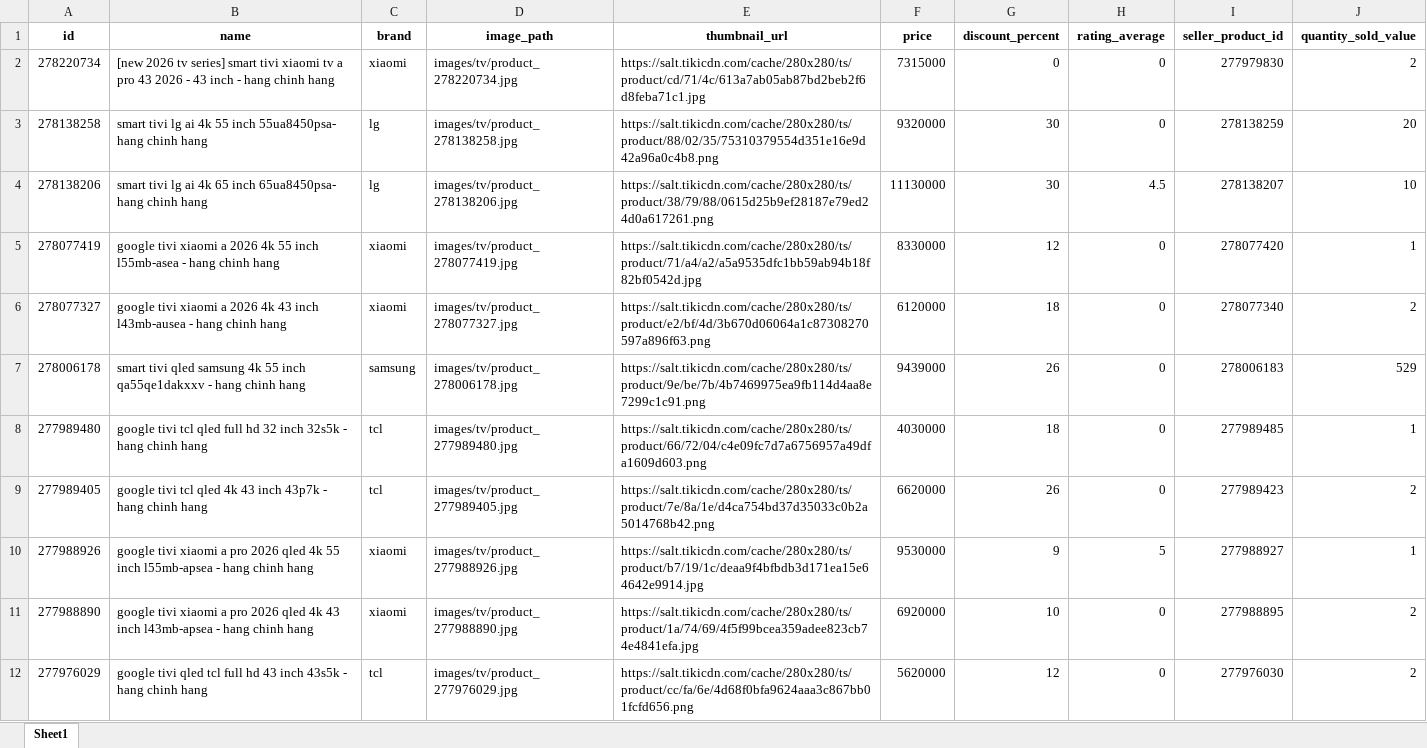
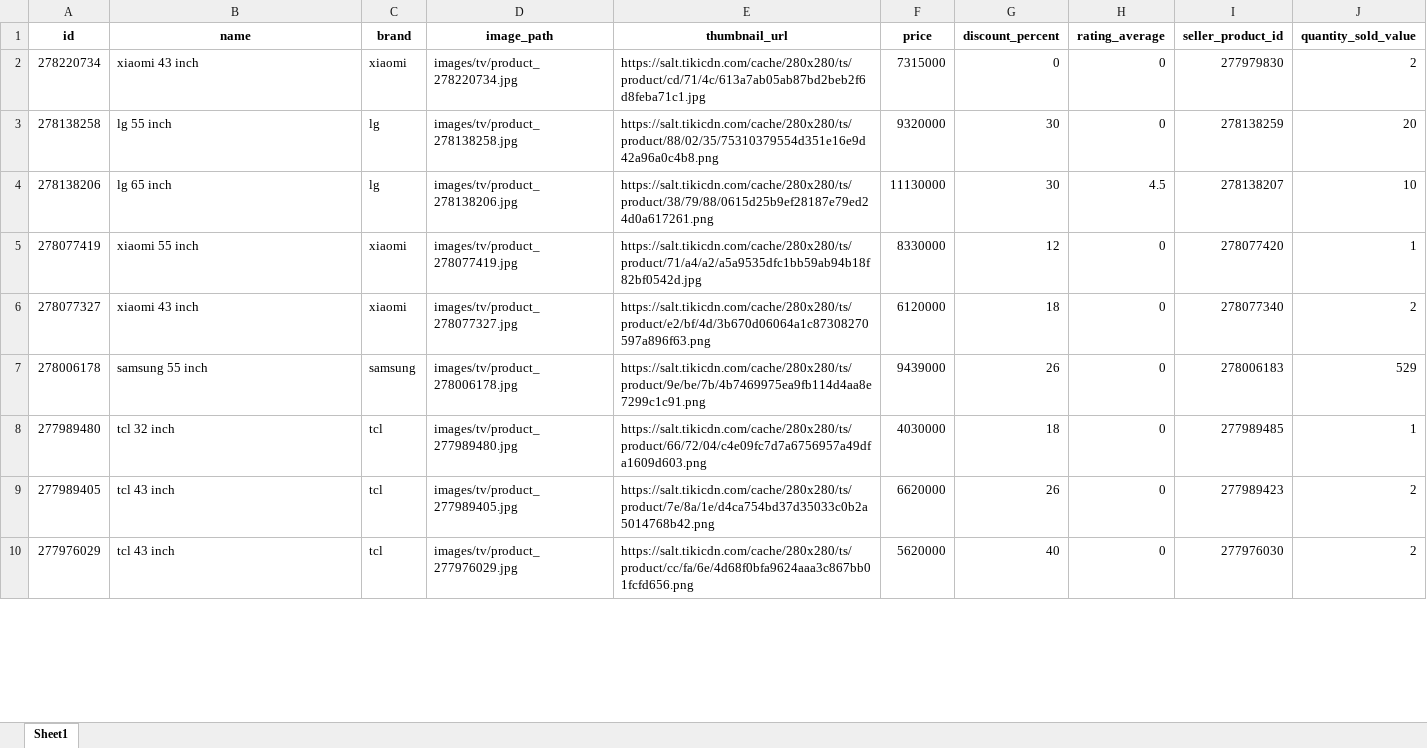
Before and after one commit to PhanKhaiDIen/crawl_data, an Excel workbook: pre-processing/data_cleaned/tv.xlsx, sheet Sheet1, drawn as a sheet; only a part is shown; values as stored, in another font and other column widths than the file's, no borders; removed rows and columns are numbered as before the commit, all else as after; the diff covers the shown part only; the diff names each change by its address in the sheet, - before the commit and + after, or states it on an @@ line.

```diff
--- a/pre-processing/data_cleaned/tv.xlsx (sheet Sheet1)
+++ b/pre-processing/data_cleaned/tv.xlsx (sheet Sheet1)
-B2 (name): [new 2026 tv series] smart tivi xiaomi tv a pro 43 2026 - 43 inch - hang chinh hang
+B2 (name): xiaomi 43 inch
-B3 (name): smart tivi lg ai 4k 55 inch 55ua8450psa- hang chinh hang
+B3 (name): lg 55 inch
-B4 (name): smart tivi lg ai 4k 65 inch 65ua8450psa- hang chinh hang
+B4 (name): lg 65 inch
-B5 (name): google tivi xiaomi a 2026 4k 55 inch l55mb-asea - hang chinh hang
+B5 (name): xiaomi 55 inch
-B6 (name): google tivi xiaomi a 2026 4k 43 inch l43mb-ausea - hang chinh hang
+B6 (name): xiaomi 43 inch
-B7 (name): smart tivi qled samsung 4k 55 inch qa55qe1dakxxv - hang chinh hang
+B7 (name): samsung 55 inch
-B8 (name): google tivi tcl qled full hd 32 inch 32s5k - hang chinh hang
+B8 (name): tcl 32 inch
-B9 (name): google tivi tcl qled 4k 43 inch 43p7k - hang chinh hang
+B9 (name): tcl 43 inch
-row 10: 277988926 | google tivi xiaomi a pro 2026 qled 4k 55 inch l55mb-apsea - hang chinh hang | xiaomi | images/tv/product_277988926.jpg | https://salt.tikicdn.com/cache/280x280/ts/product/b7/19/1c/deaa9f4bfbdb3d171ea15e64642e9914.jpg | 9530000 | 9 | 5 | 277988927 | 1
-row 11: 277988890 | google tivi xiaomi a pro 2026 qled 4k 43 inch l43mb-apsea - hang chinh hang | xiaomi | images/tv/product_277988890.jpg | https://salt.tikicdn.com/cache/280x280/ts/product/1a/74/69/4f5f99bcea359adee823cb74e4841efa.jpg | 6920000 | 10 | 0 | 277988895 | 2
-B10 (name): google tivi qled tcl full hd 43 inch 43s5k - hang chinh hang
+B10 (name): tcl 43 inch
-G10 (discount_percent): 12
+G10 (discount_percent): 40
```
Also changed, not shown: 1 removed row and 172 edited cells elsewhere in this sheet, pre-processing/data_cleaned/camera.xlsx, pre-processing/data_cleaned/laptop.xlsx, 8 other files.
